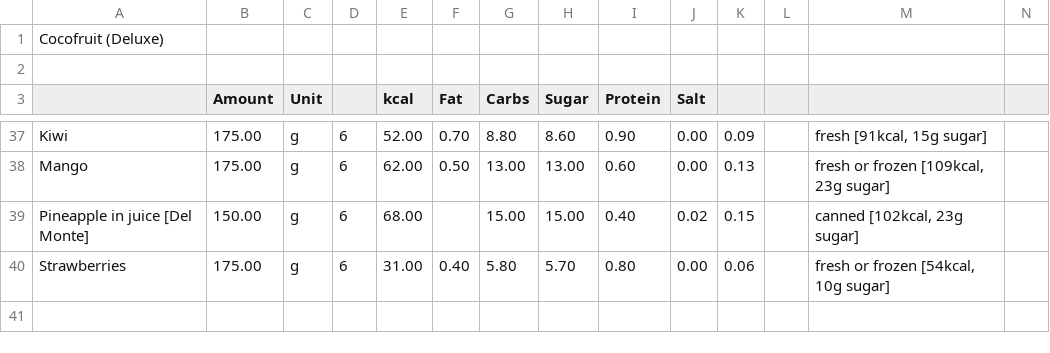
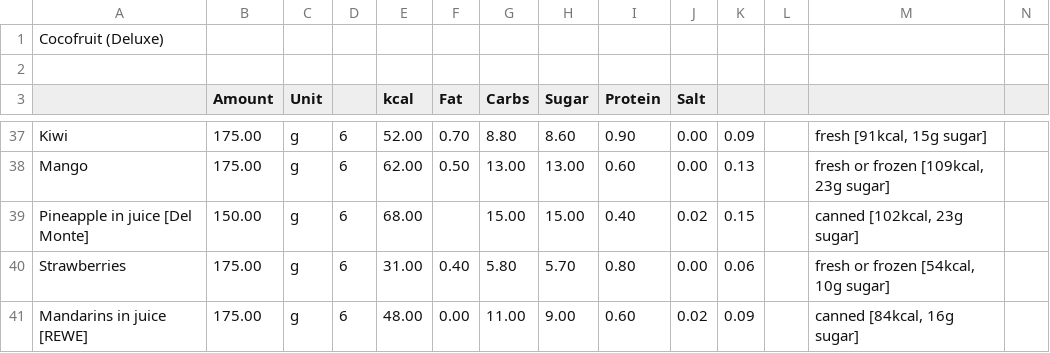
Before and after one commit to jhermann/ice-creamery, a CSV file: recipes/Cocofruit (Deluxe)/Ice-Cream-Recipes.csv, drawn as a sheet; only a part is shown, gaps mark what is left out; rows hold the shown columns only; the diff names each change by its address in the sheet, - before the commit and + after, or states it on an @@ line.

Commit message:
add mandarins as an option

```diff
--- a/recipes/Cocofruit (Deluxe)/Ice-Cream-Recipes.csv
+++ b/recipes/Cocofruit (Deluxe)/Ice-Cream-Recipes.csv
+row 41: Mandarins in juice [REWE] | 175.00 | g | 6 | 48.00 | 0.00 | 11.00 | 9.00 | 0.60 | 0.02 | 0.09 |  | canned [84kcal, 16g sugar]
```
Also changed, not shown: 1 other file.
